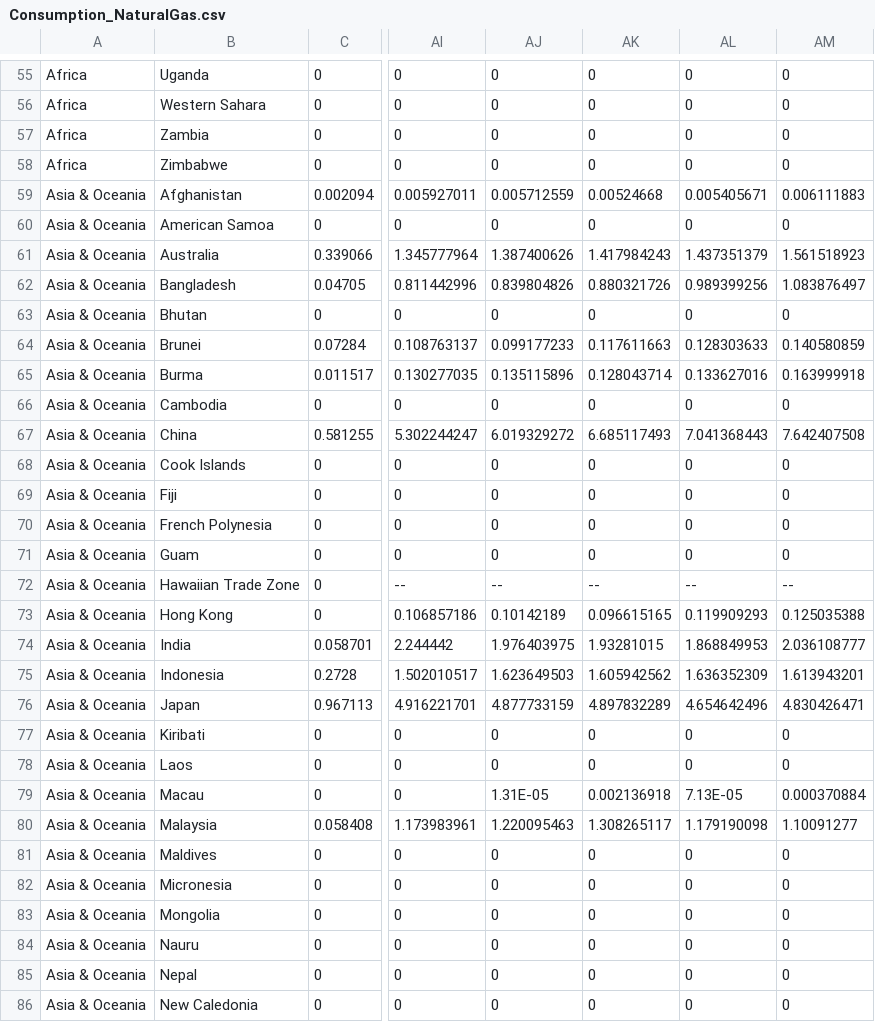
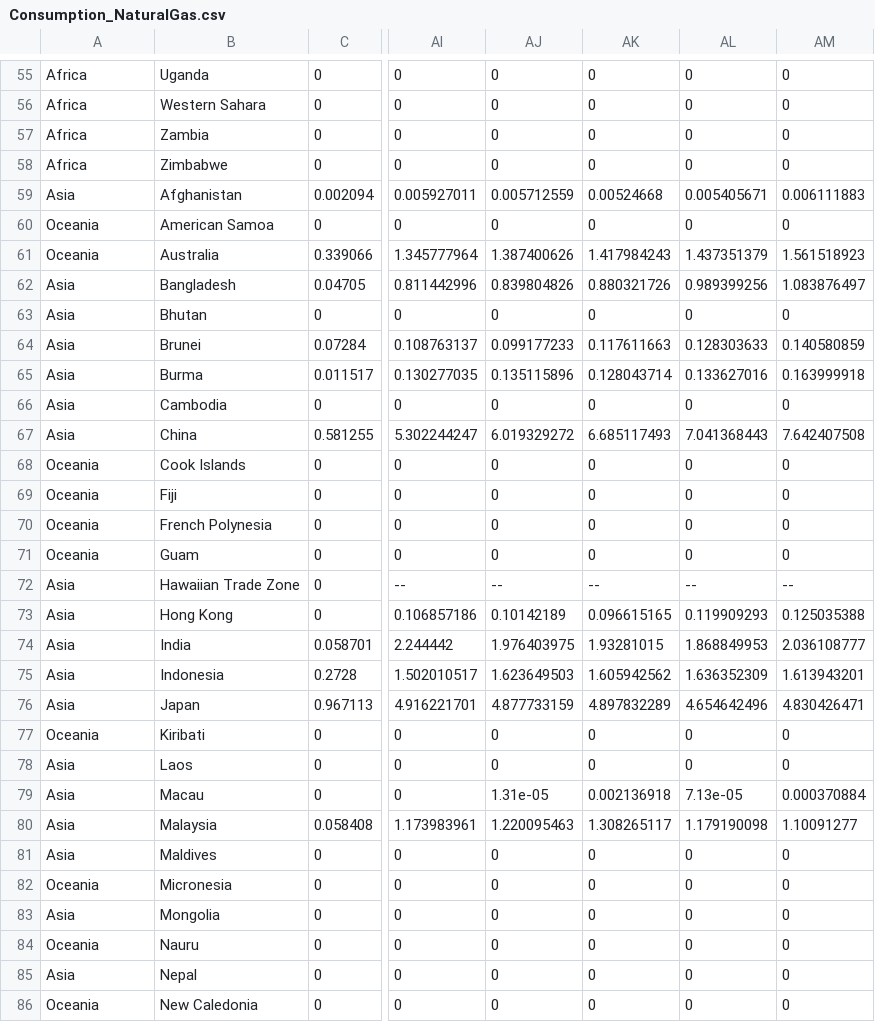
Before and after one commit to julietchow/3179, a CSV file: data/Consumption_NaturalGas.csv, drawn as a sheet; only a part is shown, gaps mark what is left out; the diff covers the shown part only; the diff names each change by its address in the sheet, - before the commit and + after, or states it on an @@ line.

```diff
--- a/data/Consumption_NaturalGas.csv
+++ b/data/Consumption_NaturalGas.csv
-A59: Asia & Oceania
+A59: Asia
-A60:A61: Asia & Oceania
+A60:A61: Oceania
-A62:A67: Asia & Oceania
+A62:A67: Asia
-A68:A71: Asia & Oceania
+A68:A71: Oceania
-A72:A76: Asia & Oceania
+A72:A76: Asia
-A77: Asia & Oceania
+A77: Oceania
-A78:A81: Asia & Oceania
+A78:A81: Asia
-AJ79: 1.31E-05
+AJ79: 1.31e-05
-AL79: 7.13E-05
+AL79: 7.13e-05
-A82: Asia & Oceania
+A82: Oceania
-A83: Asia & Oceania
+A83: Asia
-A84: Asia & Oceania
+A84: Oceania
-A85: Asia & Oceania
+A85: Asia
-A86: Asia & Oceania
+A86: Oceania
```
Also changed, not shown: 1 removed row and 102 edited cells elsewhere in this file, data/Consumption_Coal.csv, data/Consumption_Neuclear+renewables.csv, 7 other files.
